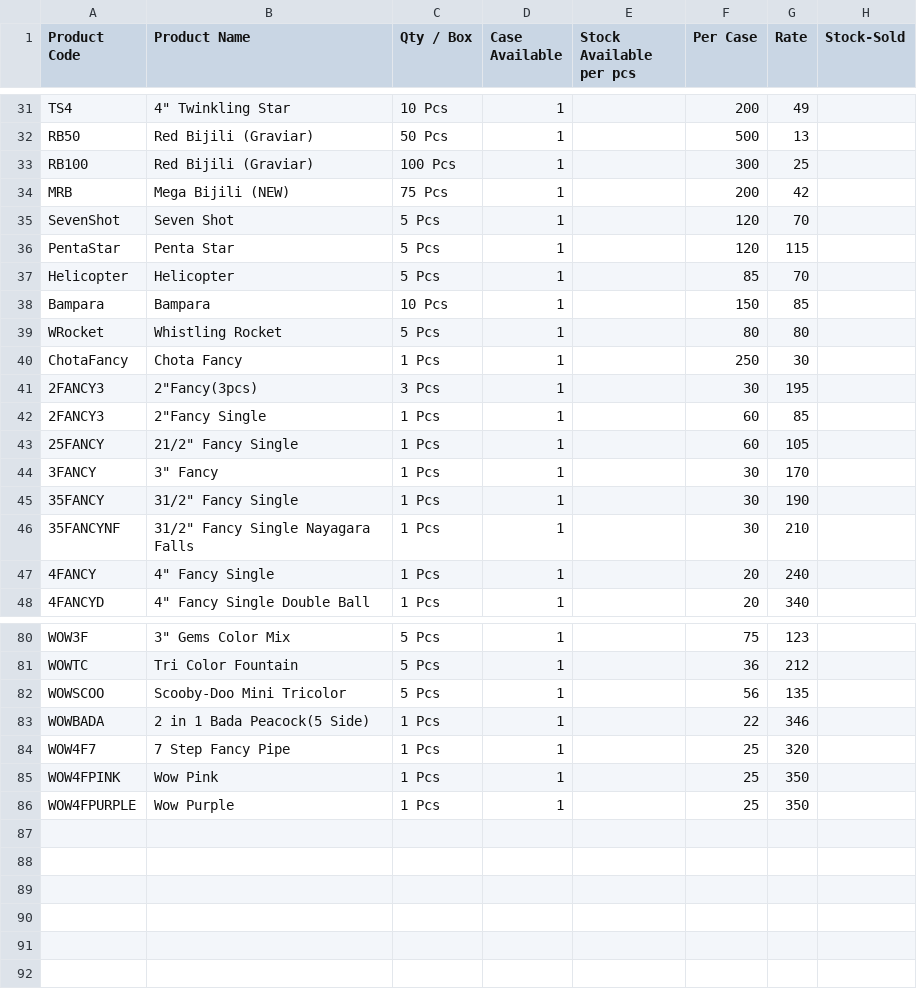
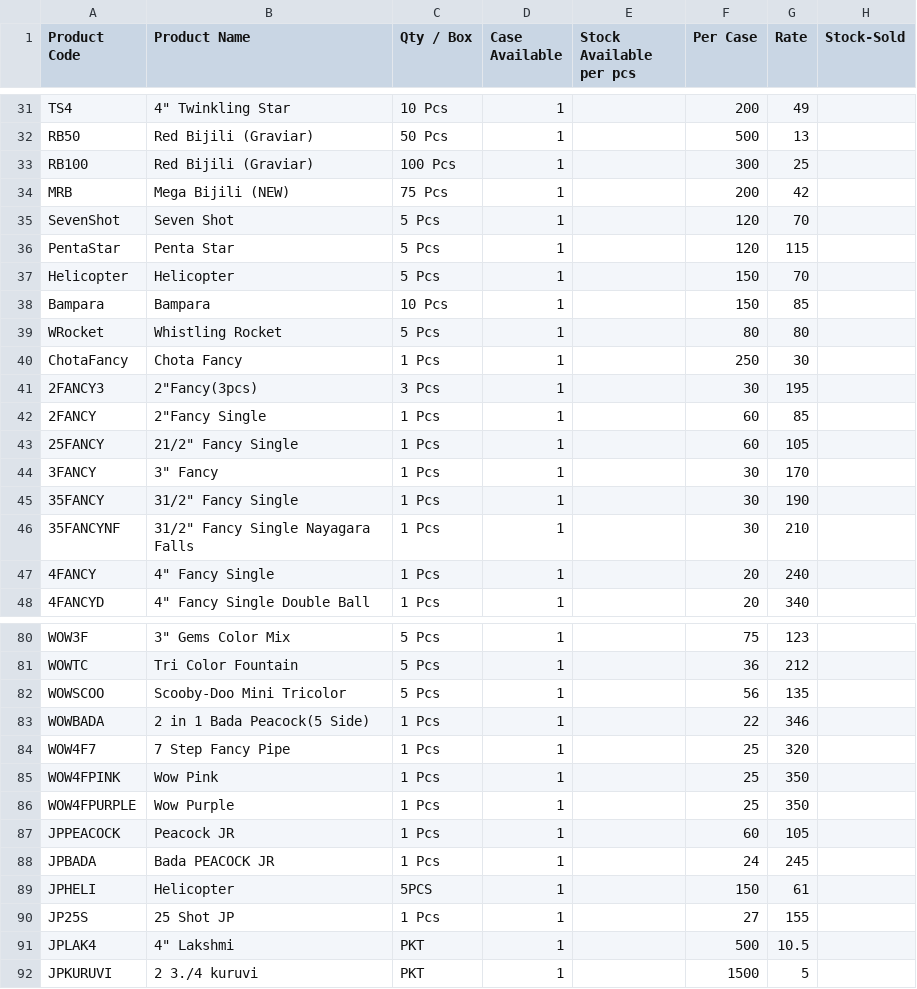
Before and after one commit to sureshodi/anandhaa, a CSV file: stock_tracking.csv, drawn as a sheet; only a part is shown, gaps mark what is left out.

Commit message:
Add files via upload

```diff
--- a/stock_tracking.csv
+++ b/stock_tracking.csv
@@ -36,3 +36,3 @@ SevenShot,Seven Shot,5 Pcs,1,,120,70,
 PentaStar,Penta Star,5 Pcs,1,,120,115,
-Helicopter,Helicopter,5 Pcs,1,,85,70,
+Helicopter,Helicopter,5 Pcs,1,,150,70,
 Bampara,Bampara,10 Pcs,1,,150,85,
@@ -41,3 +41,3 @@ ChotaFancy,Chota Fancy,1 Pcs,1,,250,30,
 2FANCY3,"2""Fancy(3pcs)",3 Pcs,1,,30,195,
-2FANCY3,"2""Fancy Single",1 Pcs,1,,60,85,
+2FANCY,"2""Fancy Single",1 Pcs,1,,60,85,
 25FANCY,"21/2"" Fancy Single",1 Pcs,1,,60,105,
@@ -86 +86,7 @@ WOW4FPINK,Wow Pink,1 Pcs,1,,25,350,
 WOW4FPURPLE,Wow Purple,1 Pcs,1,,25,350,
+JPPEACOCK,Peacock JR,1 Pcs,1,,60,105,
+JPBADA,Bada PEACOCK JR,1 Pcs,1,,24,245,
+JPHELI,Helicopter,5PCS,1,,150,61,
+JP25S,25 Shot JP,1 Pcs,1,,27,155,
+JPLAK4,"4"" Lakshmi",PKT,1,,500,10.5,
+JPKURUVI,2 3./4 kuruvi,PKT,1,,1500,5,
```
